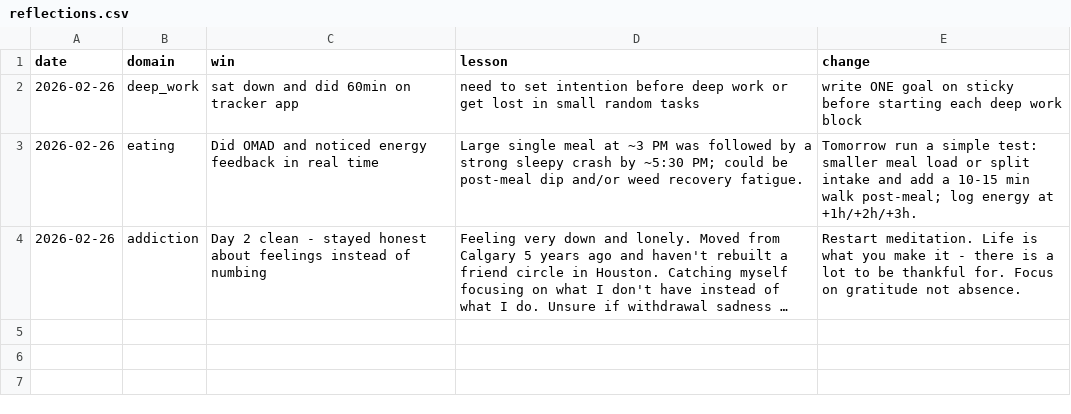
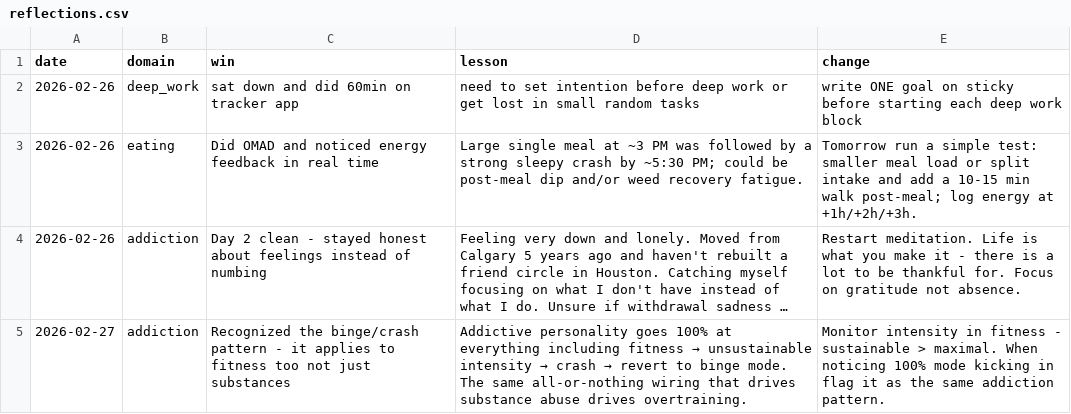
Before and after one commit to aashrayap/progress-tracker, a CSV file: reflections.csv, drawn as a sheet; long unchanged cells end in …; the diff names each change by its address in the sheet, - before the commit and + after, or states it on an @@ line.

```diff
--- a/reflections.csv
+++ b/reflections.csv
+row 5: 2026-02-27 | addiction | Recognized the binge/crash pattern - it applies to fitness too not just substances | Addictive personality goes 100% at everything including fitness → unsustainable intensity → crash → revert to binge mode. The same all-or-nothing wiring that drives substance abuse drives overtraining. | Monitor intensity in fitness - sustainable > maximal. When noticing 100% mode kicking in flag it as the same addiction pattern.
```
Also changed, not shown: ideas.csv, inbox.csv.
